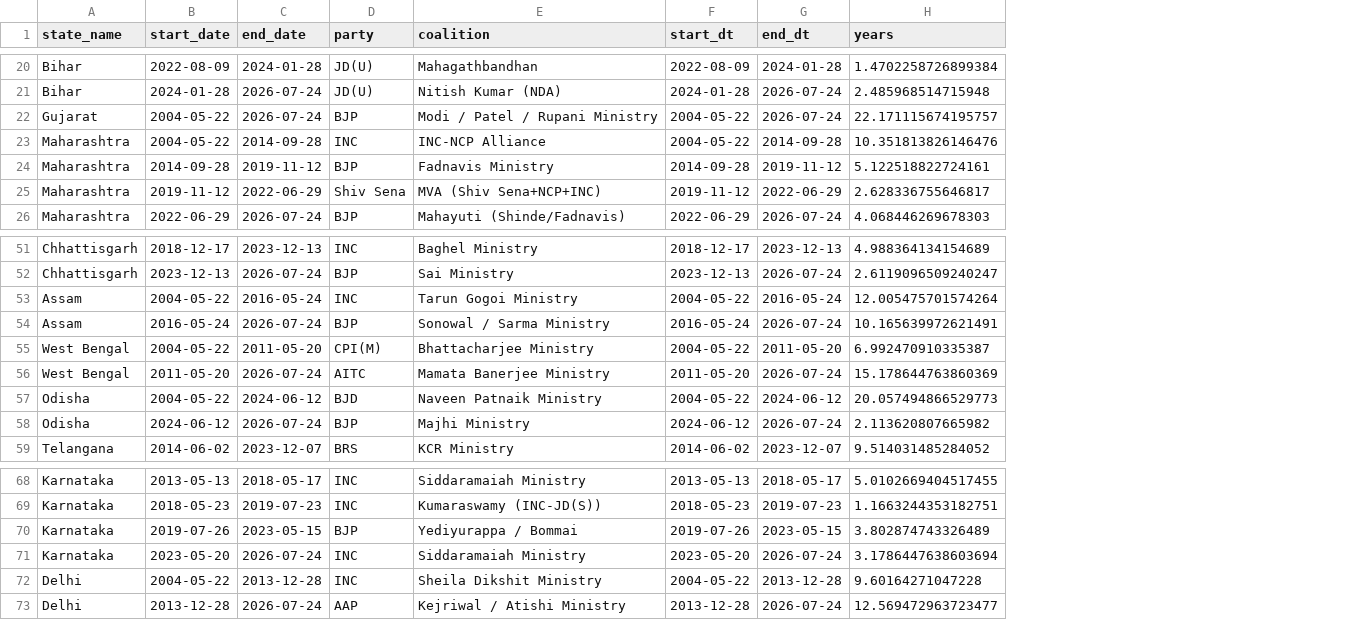
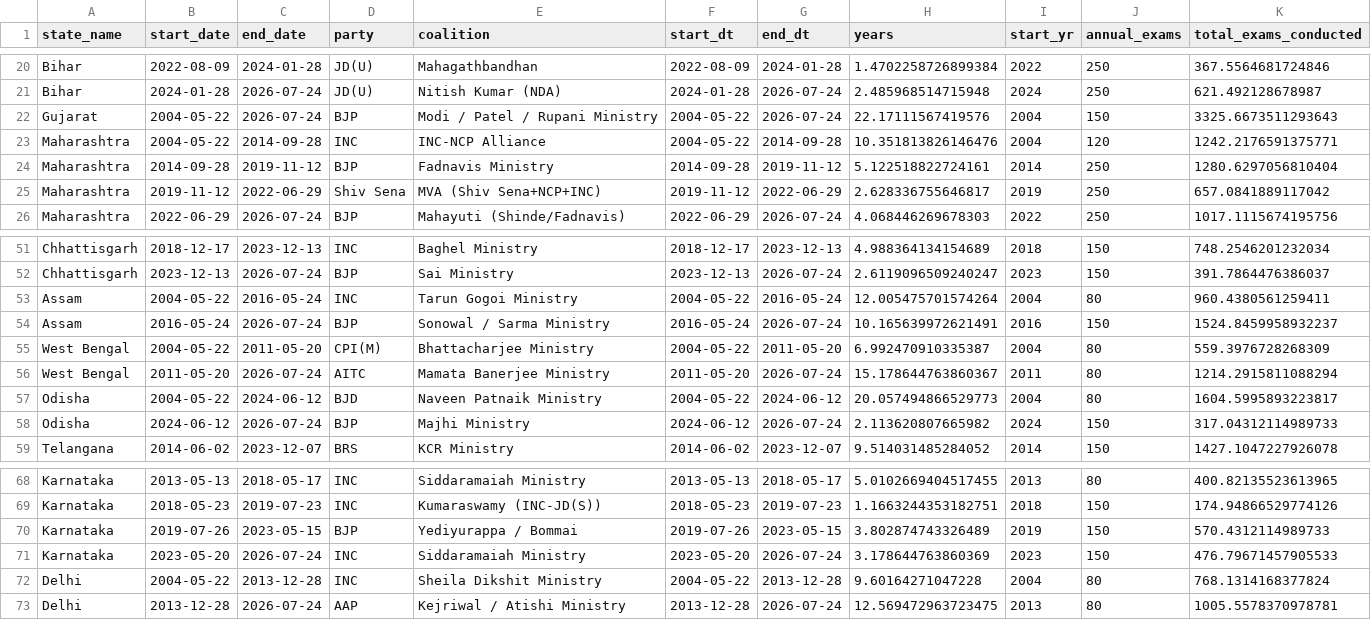
Before and after one commit to GhoshitaGhosh/paper-leaks-dashboard, a CSV file: data/state_tenures.csv, drawn as a sheet; only a part is shown, gaps mark what is left out; the diff covers the shown part only; the diff names each change by its address in the sheet, - before the commit and + after, or states it on an @@ line.

Commit message:
Feat: Add Level-4 Exam Conduct Volume Exposure Normalization Index (BJP 1.29 vs INC 1.07 leaks per 1,000 exams, Rate Ratio = 1.20)

```diff
--- a/data/state_tenures.csv
+++ b/data/state_tenures.csv
+column I (start_yr), rows 20-26: 2022 | 2024 | 2004 | 2004 | 2014 | 2019 | 2022; rows 51-59: 2018 | 2023 | 2004 | 2016 | 2004 | 2011 | 2004 | 2024 | 2014; rows 68-73: 2013 | 2018 | 2019 | 2023 | 2004 | 2013
+column J (annual_exams), rows 20-26: 250 | 250 | 150 | 120 | 250 | 250 | 250; rows 51-59: 150 | 150 | 80 | 150 | 80 | 80 | 80 | 150 | 150; rows 68-73: 80 | 150 | 150 | 150 | 80 | 80
+column K (total_exams_conducted), rows 20-26: 367.5564681724846 | 621.492128678987 | 3325.6673511293643 | 1242.2176591375771 | 1280.6297056810404 | 657.0841889117042 | 1017.1115674195756; rows 51-59: 748.2546201232034 | 391.7864476386037 | 960.4380561259411 | 1524.8459958932237 | 559.3976728268309 | 1214.2915811088294 | 1604.5995893223817 | 317.04312114989733 | 1427.1047227926078; rows 68-73: 400.82135523613965 | 174.94866529774126 | 570.4312114989733 | 476.79671457905533 | 768.1314168377824 | 1005.5578370978781
-H22 (years): 22.171115674195757
+H22 (years): 22.17111567419576
-H56 (years): 15.178644763860369
+H56 (years): 15.178644763860367
-H71 (years): 3.1786447638603694
+H71 (years): 3.178644763860369
-H73 (years): 12.569472963723477
+H73 (years): 12.569472963723475
```
Also changed, not shown: 8 edited cells elsewhere in this file, 3 other files.
